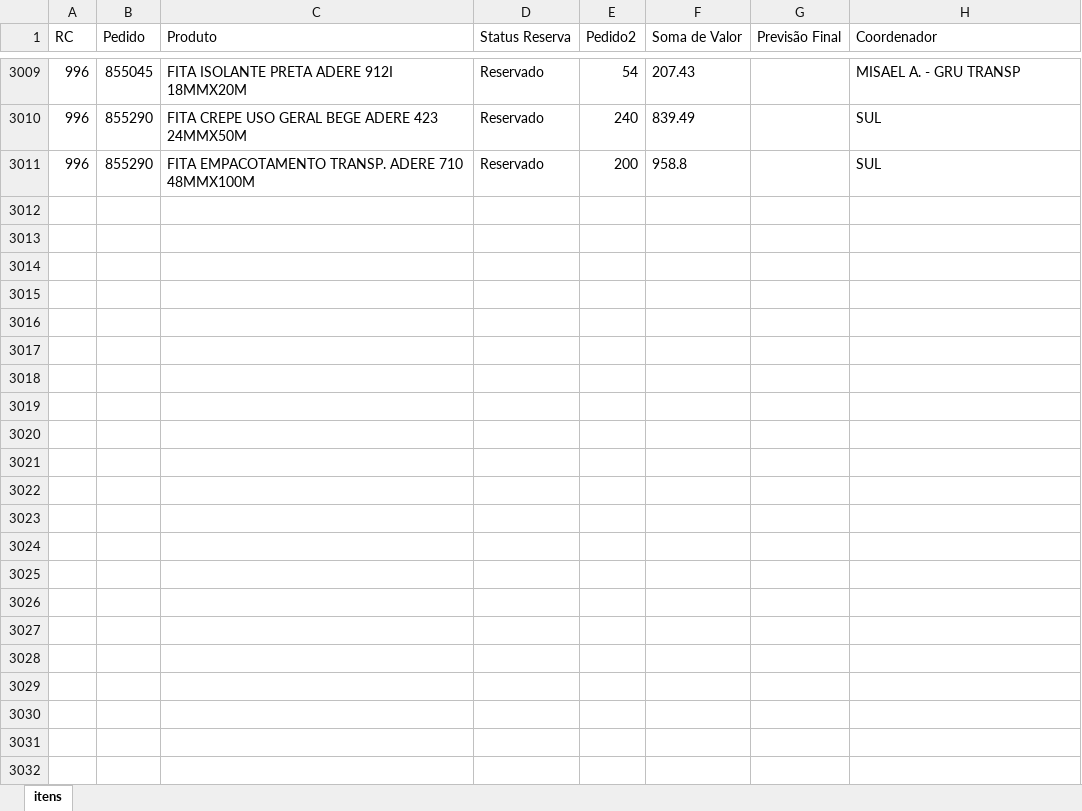
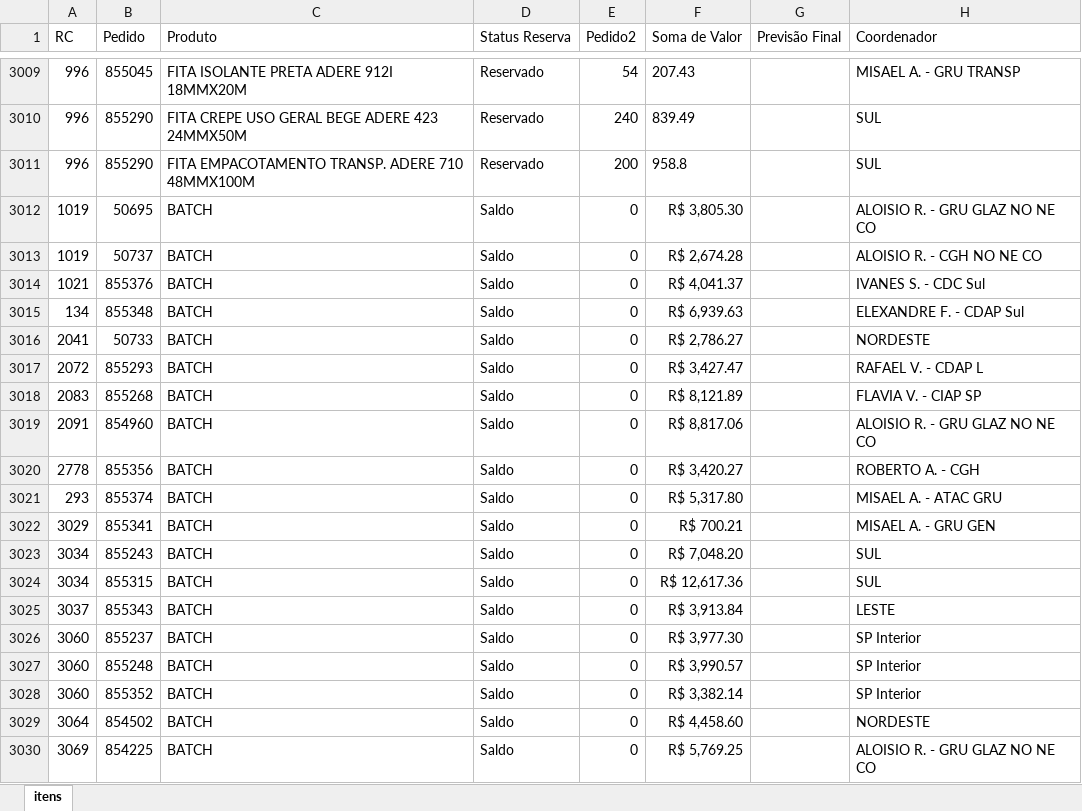
Before and after one commit to Alefe1995/portal-pedidos, an Excel workbook: Itens.xlsx, sheet itens, drawn as a sheet; only a part is shown, gaps mark what is left out; values as stored, in another font and other column widths than the file's, no borders; table styles not drawn; the diff covers the shown part only; the diff names each change by its address in the sheet, - before the commit and + after, or states it on an @@ line.

```diff
--- a/Itens.xlsx (sheet itens)
+++ b/Itens.xlsx (sheet itens)
+row 3012: 1019 | 50695 | BATCH | Saldo | 0 | R$ 3,805.30 |  | ALOISIO R. - GRU GLAZ NO NE CO
+row 3013: 1019 | 50737 | BATCH | Saldo | 0 | R$ 2,674.28 |  | ALOISIO R. - CGH NO NE CO
+row 3014: 1021 | 855376 | BATCH | Saldo | 0 | R$ 4,041.37 |  | IVANES S. - CDC Sul
+row 3015: 134 | 855348 | BATCH | Saldo | 0 | R$ 6,939.63 |  | ELEXANDRE F. - CDAP Sul
+row 3016: 2041 | 50733 | BATCH | Saldo | 0 | R$ 2,786.27 |  | NORDESTE
+row 3017: 2072 | 855293 | BATCH | Saldo | 0 | R$ 3,427.47 |  | RAFAEL V. - CDAP L
+row 3018: 2083 | 855268 | BATCH | Saldo | 0 | R$ 8,121.89 |  | FLAVIA V. - CIAP SP
+row 3019: 2091 | 854960 | BATCH | Saldo | 0 | R$ 8,817.06 |  | ALOISIO R. - GRU GLAZ NO NE CO
+row 3020: 2778 | 855356 | BATCH | Saldo | 0 | R$ 3,420.27 |  | ROBERTO A. - CGH
+row 3021: 293 | 855374 | BATCH | Saldo | 0 | R$ 5,317.80 |  | MISAEL A. - ATAC GRU
+row 3022: 3029 | 855341 | BATCH | Saldo | 0 | R$ 700.21 |  | MISAEL A. - GRU GEN
+row 3023: 3034 | 855243 | BATCH | Saldo | 0 | R$ 7,048.20 |  | SUL
+row 3024: 3034 | 855315 | BATCH | Saldo | 0 | R$ 12,617.36 |  | SUL
+row 3025: 3037 | 855343 | BATCH | Saldo | 0 | R$ 3,913.84 |  | LESTE
+row 3026: 3060 | 855237 | BATCH | Saldo | 0 | R$ 3,977.30 |  | SP Interior
+row 3027: 3060 | 855248 | BATCH | Saldo | 0 | R$ 3,990.57 |  | SP Interior
+row 3028: 3060 | 855352 | BATCH | Saldo | 0 | R$ 3,382.14 |  | SP Interior
+row 3029: 3064 | 854502 | BATCH | Saldo | 0 | R$ 4,458.60 |  | NORDESTE
+row 3030: 3069 | 854225 | BATCH | Saldo | 0 | R$ 5,769.25 |  | ALOISIO R. - GRU GLAZ NO NE CO
```
Also changed, not shown: 27 added rows elsewhere in this sheet, Pedidos.xlsx.
